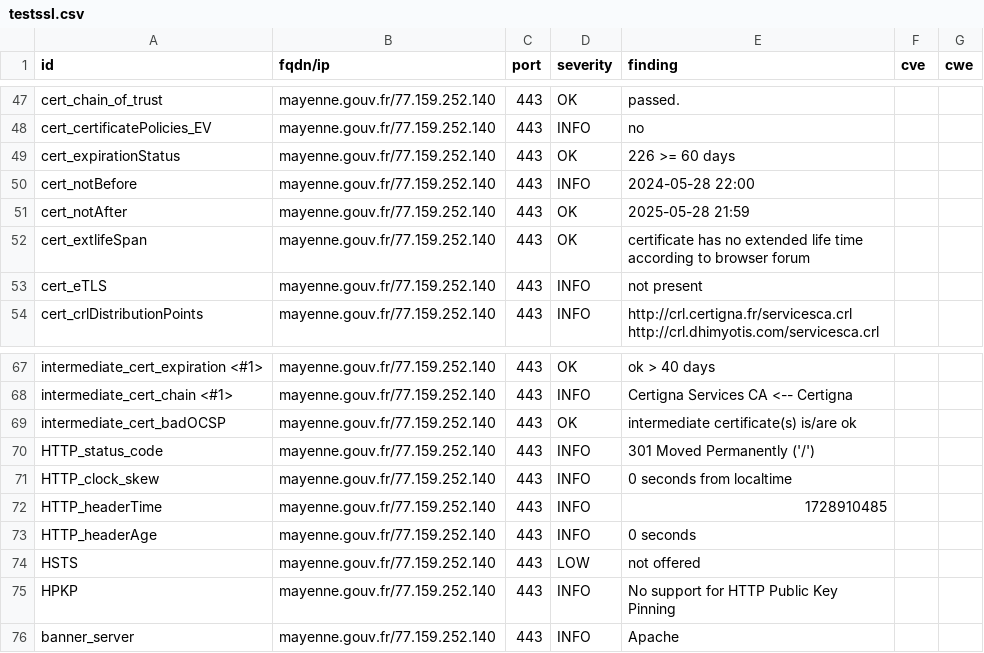
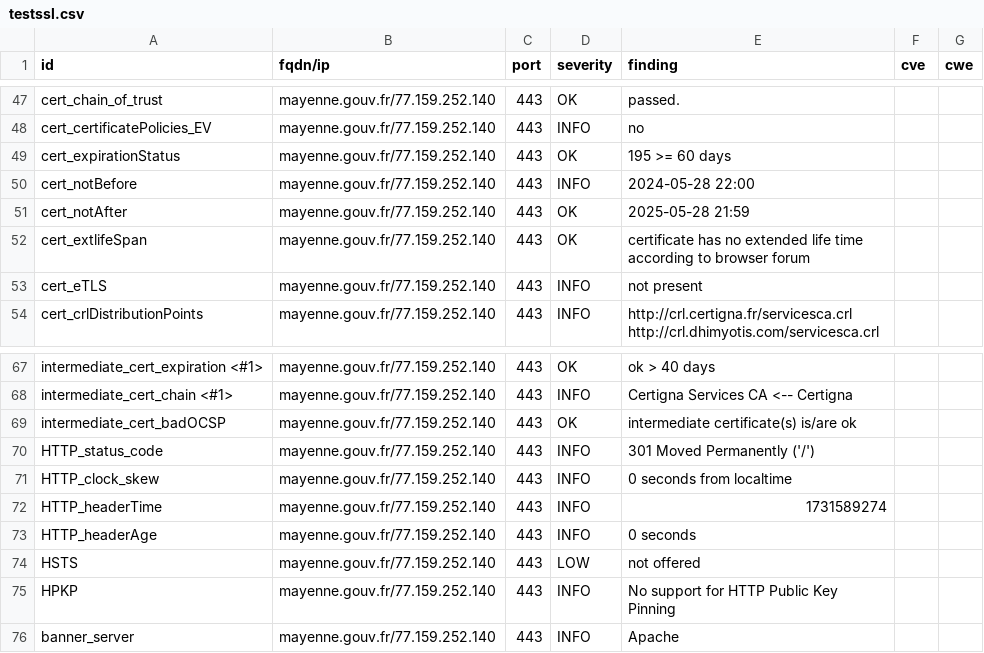
Before and after one commit to GKO-org/dashlordPrd7, a CSV file: results/aHR0cHM6Ly9tYXllbm5lLmdvdXYuZnI=/testssl.csv, drawn as a sheet; only a part is shown, gaps mark what is left out.

```diff
--- a/results/aHR0cHM6Ly9tYXllbm5lLmdvdXYuZnI=/testssl.csv
+++ b/results/aHR0cHM6Ly9tYXllbm5lLmdvdXYuZnI=/testssl.csv
@@ -48,3 +48,3 @@
 "cert_certificatePolicies_EV","mayenne.gouv.fr/77.159.252.140","443","INFO","no","",""
-"cert_expirationStatus","mayenne.gouv.fr/77.159.252.140","443","OK","226 >= 60 days","",""
+"cert_expirationStatus","mayenne.gouv.fr/77.159.252.140","443","OK","195 >= 60 days","",""
 "cert_notBefore","mayenne.gouv.fr/77.159.252.140","443","INFO","2024-05-28 22:00","",""
@@ -71,3 +71,3 @@
 "HTTP_clock_skew","mayenne.gouv.fr/77.159.252.140","443","INFO","0 seconds from localtime","",""
-"HTTP_headerTime","mayenne.gouv.fr/77.159.252.140","443","INFO","1728910485","",""
+"HTTP_headerTime","mayenne.gouv.fr/77.159.252.140","443","INFO","1731589274","",""
 "HTTP_headerAge","mayenne.gouv.fr/77.159.252.140","443","INFO","0 seconds","",""
```
Also changed, not shown: 9 other files.
